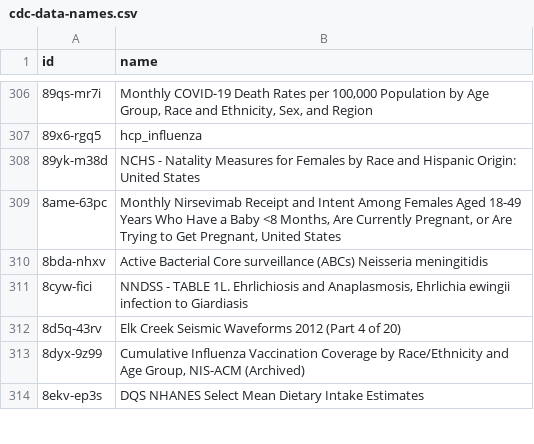
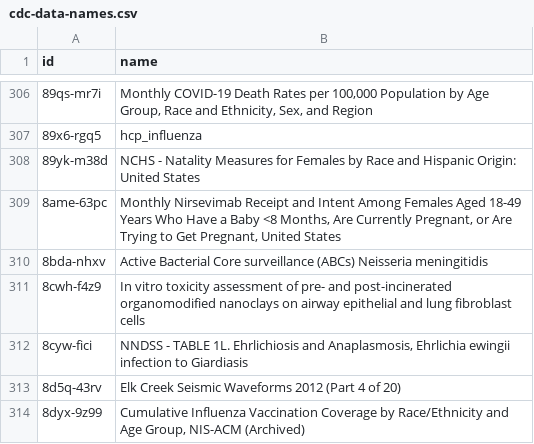
Before and after one commit to jemory/cdc-data-changes, a CSV file: exported_data/cdc-data-names.csv, drawn as a sheet; only a part is shown, gaps mark what is left out; the shorter side is filled out with more unchanged rows.

```diff
--- a/exported_data/cdc-data-names.csv
+++ b/exported_data/cdc-data-names.csv
@@ -310,2 +310,3 @@ id,name
 8bda-nhxv,Active Bacterial Core surveillance (ABCs) Neisseria meningitidis
+8cwh-f4z9,In vitro toxicity assessment of pre- and post-incinerated organomodified nanoclays on airway epithelial and lung fibroblast cells
 8cyw-fici,"NNDSS - TABLE 1L. Ehrlichiosis and Anaplasmosis, Ehrlichia ewingii infection to Giardiasis"
```
Also changed, not shown: 3 other files.
